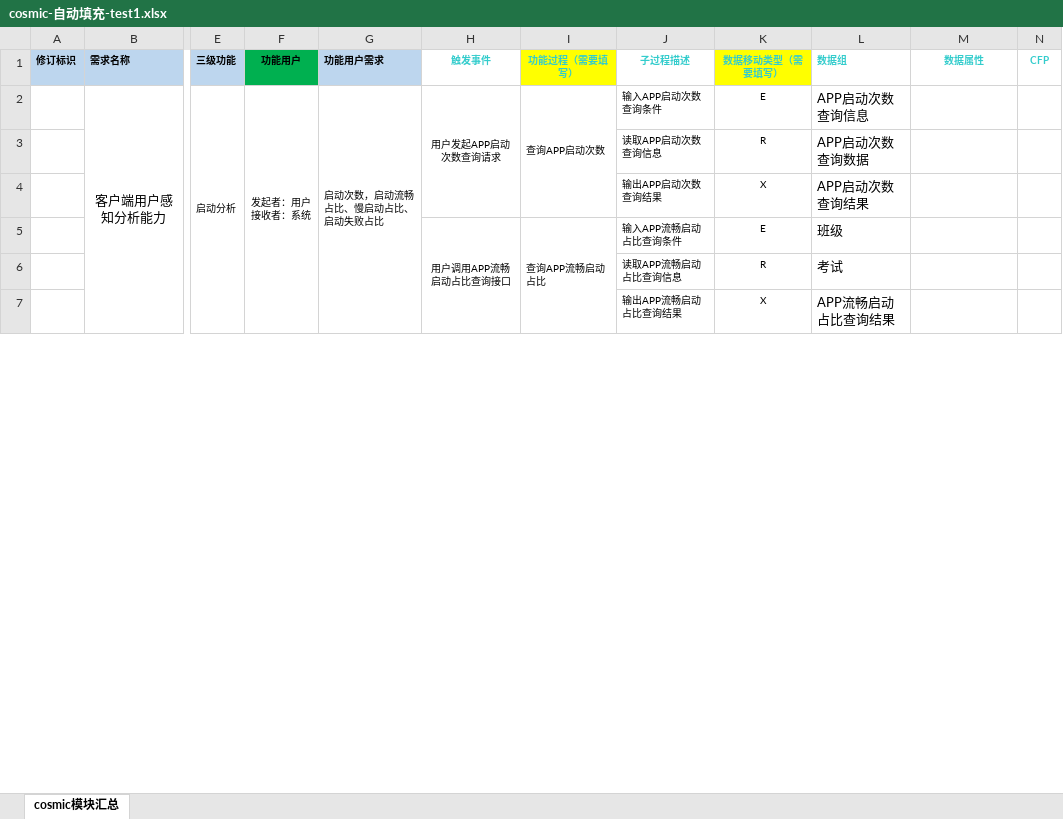
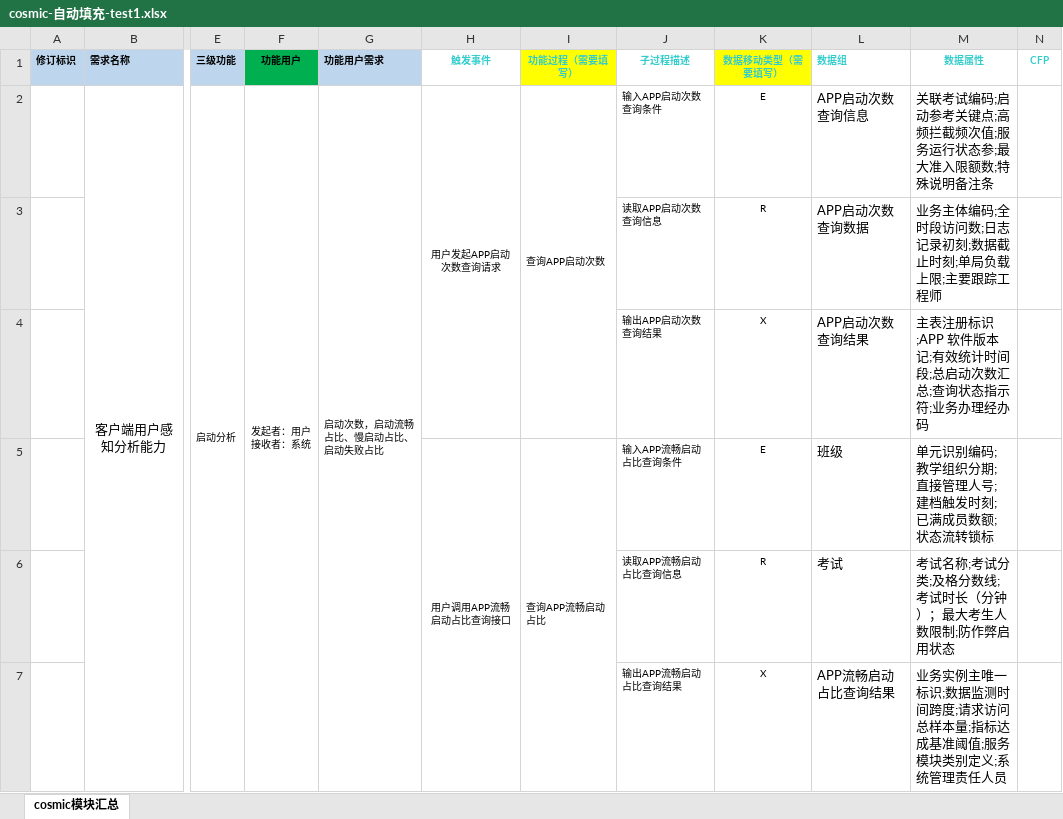
Before and after one commit to daijiaobu0306/cosmic-auto, an Excel workbook: docs/test_data/模板/cosmic-自动填充-test1.xlsx, sheet cosmic模块汇总, drawn as a sheet; only a part is shown, gaps mark what is left out; values as stored, in another font and other column widths than the file's, no borders; conditional formats not drawn; the diff covers the shown part only; the diff names each change by its address in the sheet, - before the commit and + after, or states it on an @@ line.

Commit message:
feat: 模块七 — Excel 转 Word（含流程图）
新增「编写后」分类下的流程图生成功能，基于 Pillow 纯 Python 渲染，无需 Node.js 依赖：

- 新增 flowchart_renderer.py：纯 Python 时序图渲染引擎（三实体+四箭头固定模板）
- 新增 page_excel_to_word_flow.py：模块七 UI 页面（与模块六风格一致）
- 新增 excel_to_word_flow_worker.py：后台线程（Excel→Word+流程图，J 列为主收集正文）
- 注册到目录页和主窗口（index 9）
- 更新 README：文件结构、导航结构、功能表、依赖列表

```diff
--- a/docs/test_data/模板/cosmic-自动填充-test1.xlsx (sheet cosmic模块汇总)
+++ b/docs/test_data/模板/cosmic-自动填充-test1.xlsx (sheet cosmic模块汇总)
-M2 (数据属性): (empty)
+M2 (数据属性): 关联考试编码;启动参考关键点;高频拦截频次值;服务运行状态参;最大准入限额数;特殊说明备注条
-M3 (数据属性): (empty)
+M3 (数据属性): 业务主体编码;全时段访问数;日志记录初刻;数据截止时刻;单局负载上限;主要跟踪工程师
-M4 (数据属性): (empty)
+M4 (数据属性): 主表注册标识;APP 软件版本记;有效统计时间段;总启动次数汇总;查询状态指示符;业务办理经办码
-M5 (数据属性): (empty)
+M5 (数据属性): 单元识别编码; 教学组织分期; 直接管理人号; 建档触发时刻; 已满成员数额; 状态流转锁标
-M6 (数据属性): (empty)
+M6 (数据属性): 考试名称;考试分类;及格分数线;考试时长（分钟）；最大考生人数限制;防作弊启用状态
-M7 (数据属性): (empty)
+M7 (数据属性): 业务实例主唯一标识;数据监测时间跨度;请求访问总样本量;指标达成基准阈值;服务模块类别定义;系统管理责任人员
```
Also changed, not shown: 6 edited cells elsewhere in this sheet, 6 other files.
